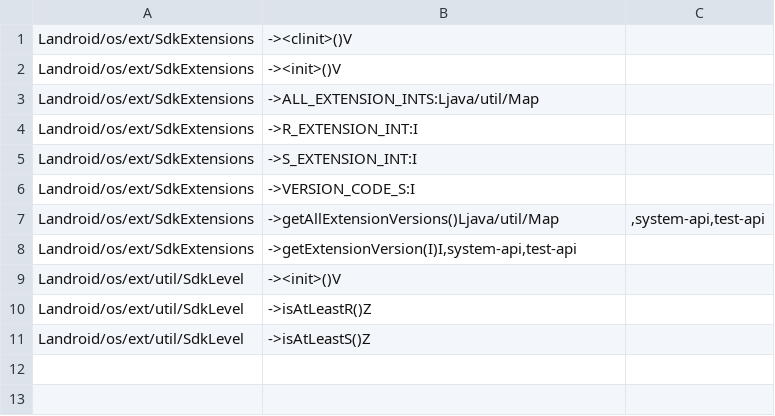
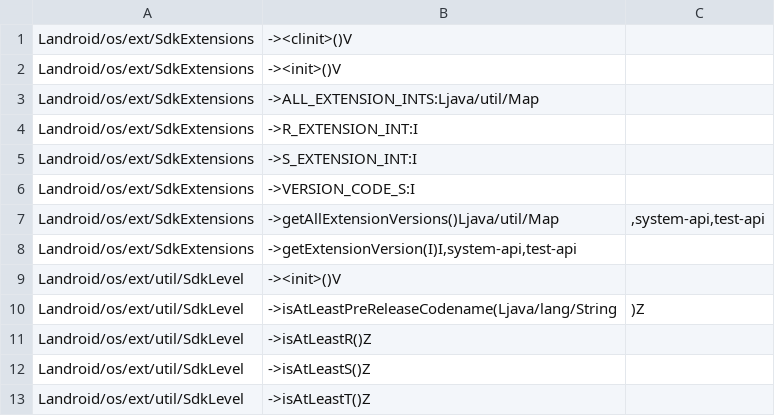
Before and after one commit to msft-mirror-aosp/platform.prebuilts.module_sdk.SdkExtensions, a CSV file: 1/hiddenapi/stub-flags.csv, drawn as a sheet.

```diff
--- a/1/hiddenapi/stub-flags.csv
+++ b/1/hiddenapi/stub-flags.csv
@@ -9,3 +9,5 @@ Landroid/os/ext/SdkExtensions;->getExtensionVersion(I)I,system-api,test-api
 Landroid/os/ext/util/SdkLevel;-><init>()V
+Landroid/os/ext/util/SdkLevel;->isAtLeastPreReleaseCodename(Ljava/lang/String;)Z
 Landroid/os/ext/util/SdkLevel;->isAtLeastR()Z
 Landroid/os/ext/util/SdkLevel;->isAtLeastS()Z
+Landroid/os/ext/util/SdkLevel;->isAtLeastT()Z
```
Also changed, not shown: 1/hiddenapi/all-flags.csv, 1 other file.
